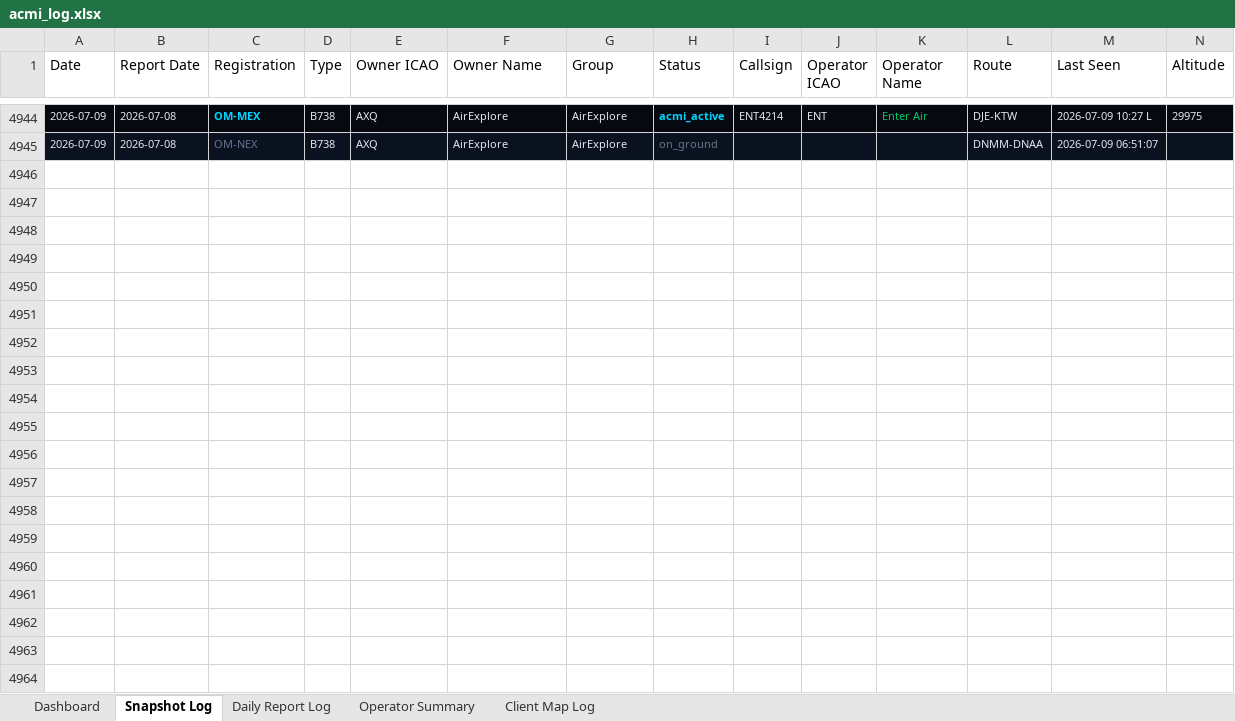
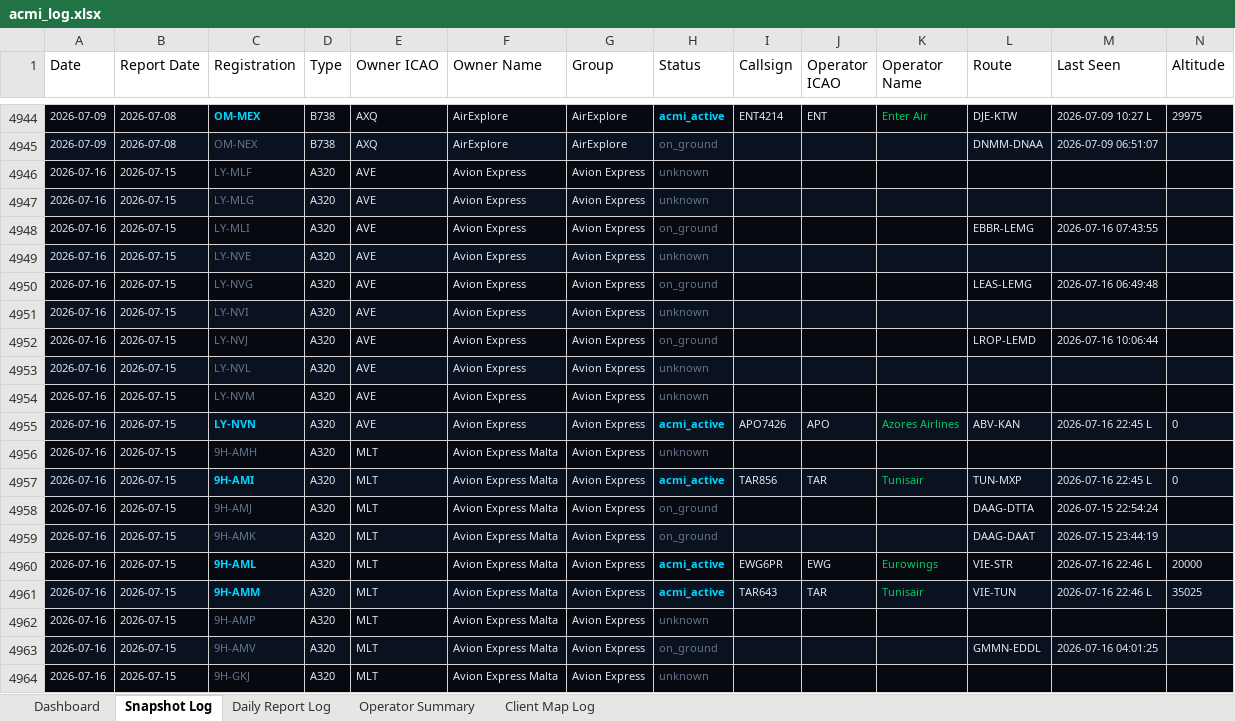
Before and after one commit to juliuskvx/acmi-tracker, an Excel workbook: data/acmi_log.xlsx, sheet Snapshot Log, drawn as a sheet; only a part is shown, gaps mark what is left out; values as stored, in another font and other column widths than the file's, no borders; rows hold the shown columns only; the diff covers the shown part only; the diff names each change by its address in the sheet, - before the commit and + after, or states it on an @@ line.

```diff
--- a/data/acmi_log.xlsx (sheet Snapshot Log)
+++ b/data/acmi_log.xlsx (sheet Snapshot Log)
+row 4946: 2026-07-16 | 2026-07-15 | LY-MLF | A320 | AVE | Avion Express | Avion Express | unknown
+row 4947: 2026-07-16 | 2026-07-15 | LY-MLG | A320 | AVE | Avion Express | Avion Express | unknown
+row 4948: 2026-07-16 | 2026-07-15 | LY-MLI | A320 | AVE | Avion Express | Avion Express | on_ground |  |  |  | EBBR-LEMG | 2026-07-16 07:43:55
+row 4949: 2026-07-16 | 2026-07-15 | LY-NVE | A320 | AVE | Avion Express | Avion Express | unknown
+row 4950: 2026-07-16 | 2026-07-15 | LY-NVG | A320 | AVE | Avion Express | Avion Express | on_ground |  |  |  | LEAS-LEMG | 2026-07-16 06:49:48
+row 4951: 2026-07-16 | 2026-07-15 | LY-NVI | A320 | AVE | Avion Express | Avion Express | unknown
+row 4952: 2026-07-16 | 2026-07-15 | LY-NVJ | A320 | AVE | Avion Express | Avion Express | on_ground |  |  |  | LROP-LEMD | 2026-07-16 10:06:44
+row 4953: 2026-07-16 | 2026-07-15 | LY-NVL | A320 | AVE | Avion Express | Avion Express | unknown
+row 4954: 2026-07-16 | 2026-07-15 | LY-NVM | A320 | AVE | Avion Express | Avion Express | unknown
+row 4955: 2026-07-16 | 2026-07-15 | LY-NVN | A320 | AVE | Avion Express | Avion Express | acmi_active | APO7426 | APO | Azores Airlines | ABV-KAN | 2026-07-16 22:45 L | 0
+row 4956: 2026-07-16 | 2026-07-15 | 9H-AMH | A320 | MLT | Avion Express Malta | Avion Express | unknown
+row 4957: 2026-07-16 | 2026-07-15 | 9H-AMI | A320 | MLT | Avion Express Malta | Avion Express | acmi_active | TAR856 | TAR | Tunisair | TUN-MXP | 2026-07-16 22:45 L | 0
+row 4958: 2026-07-16 | 2026-07-15 | 9H-AMJ | A320 | MLT | Avion Express Malta | Avion Express | on_ground |  |  |  | DAAG-DTTA | 2026-07-15 22:54:24
+row 4959: 2026-07-16 | 2026-07-15 | 9H-AMK | A320 | MLT | Avion Express Malta | Avion Express | on_ground |  |  |  | DAAG-DAAT | 2026-07-15 23:44:19
+row 4960: 2026-07-16 | 2026-07-15 | 9H-AML | A320 | MLT | Avion Express Malta | Avion Express | acmi_active | EWG6PR | EWG | Eurowings | VIE-STR | 2026-07-16 22:46 L | 20000
+row 4961: 2026-07-16 | 2026-07-15 | 9H-AMM | A320 | MLT | Avion Express Malta | Avion Express | acmi_active | TAR643 | TAR | Tunisair | VIE-TUN | 2026-07-16 22:46 L | 35025
+row 4962: 2026-07-16 | 2026-07-15 | 9H-AMP | A320 | MLT | Avion Express Malta | Avion Express | unknown
+row 4963: 2026-07-16 | 2026-07-15 | 9H-AMV | A320 | MLT | Avion Express Malta | Avion Express | on_ground |  |  |  | GMMN-EDDL | 2026-07-16 04:01:25
+row 4964: 2026-07-16 | 2026-07-15 | 9H-GKJ | A320 | MLT | Avion Express Malta | Avion Express | unknown
```
Also changed, not shown: 135 added rows elsewhere in this sheet, sheet Daily Report Log, sheet Client Map Log, sheet Dashboard, sheet Operator Summary, 3 other files.
